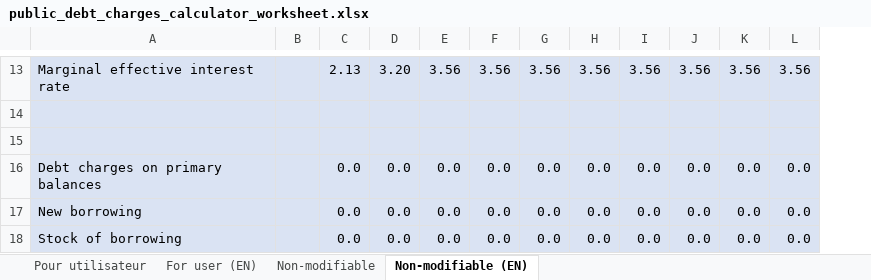
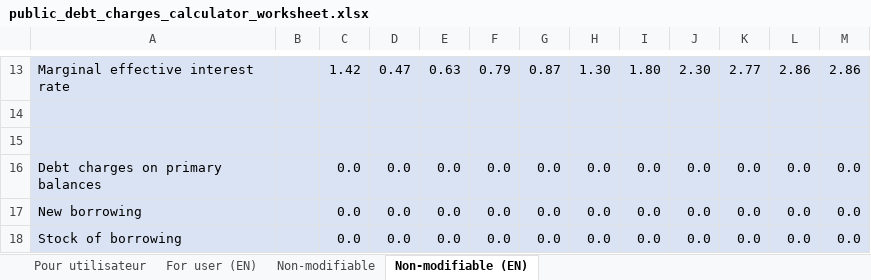
Before and after one commit to pbo-dpb/PublicDebtChargesCalculator, an Excel workbook: PublicDebtChargesCalculator/public_debt_charges_calculator_worksheet.xlsx, sheet Non-modifiable (EN), drawn as a sheet; only a part is shown, gaps mark what is left out; values as stored, in another font and other column widths than the file's, no borders; the diff covers the shown part only; the diff names each change by its address in the sheet, - before the commit and + after, or states it on an @@ line.

```diff
--- a/PublicDebtChargesCalculator/public_debt_charges_calculator_worksheet.xlsx (sheet Non-modifiable (EN))
+++ b/PublicDebtChargesCalculator/public_debt_charges_calculator_worksheet.xlsx (sheet Non-modifiable (EN))
+column M, rows 13-18: 2.86 |  |  | 0.0 | 0.0 | 0.0
-C13: 2.13
+C13: 1.42
-D13: 3.20
+D13: 0.47
-E13: 3.56
+E13: 0.63
-F13: 3.56
+F13: 0.79
-G13: 3.56
+G13: 0.87
-H13: 3.56
+H13: 1.30
-I13: 3.56
+I13: 1.80
-J13: 3.56
+J13: 2.30
-K13: 3.56
+K13: 2.77
-L13: 3.56
+L13: 2.86
```
Also changed, not shown: 30 edited cells elsewhere in this sheet, sheet Non-modifiable, sheet For user (EN), sheet Pour utilisateur, formulas that keep their value.
